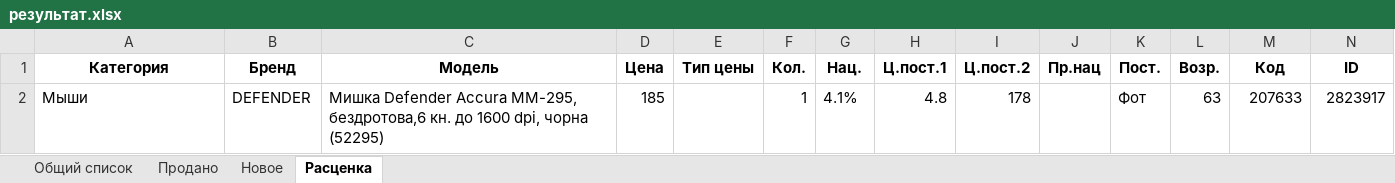
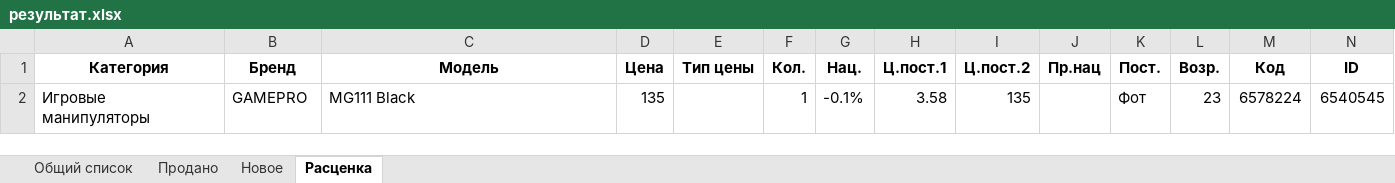
Before and after one commit to doranvlad/sold_and_new, an Excel workbook: files/результат.xlsx, sheet Расценка, drawn as a sheet; values as stored, in another font and other column widths than the file's, no borders; removed rows and columns are numbered as before the commit, all else as after; the diff names each change by its address in the sheet, - before the commit and + after, or states it on an @@ line.

```diff
--- a/files/результат.xlsx (sheet Расценка)
+++ b/files/результат.xlsx (sheet Расценка)
-row 2: Мыши | DEFENDER | Мишка Defender Accura MM-295, бездротова,6 кн. до 1600 dpi, чорна (52295) | 185 |  | 1 | 4.1% | 4.8 | 178 |  | Фот | 63 | 207633 | 2823917
+row 2: Игровые манипуляторы | GAMEPRO | MG111 Black | 135 |  | 1 | -0.1% | 3.58 | 135 |  | Фот | 23 | 6578224 | 6540545
```
Also changed, not shown: sheet Общий список, sheet Продано, sheet Новое, files/import_from_site/new/28-08-2023.xlsx, 1 other file.
